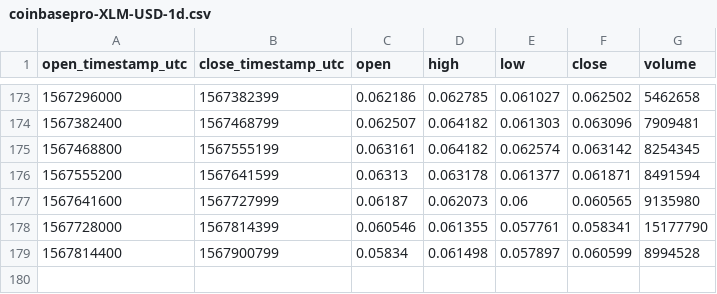
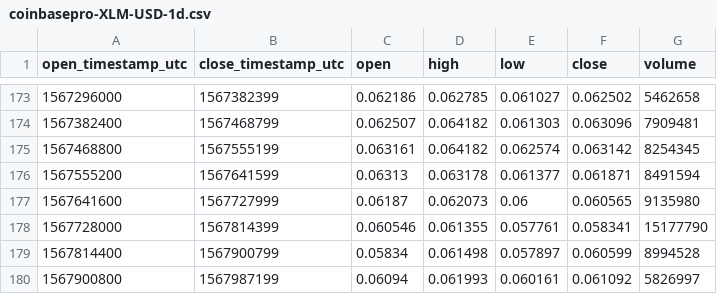
Before and after one commit to cryptobigbro/coinbasepro-XLM-USD, a CSV file: coinbasepro-XLM-USD-1d.csv, drawn as a sheet; only a part is shown, gaps mark what is left out; the diff names each change by its address in the sheet, - before the commit and + after, or states it on an @@ line.

```diff
--- a/coinbasepro-XLM-USD-1d.csv
+++ b/coinbasepro-XLM-USD-1d.csv
+row 180: 1567900800 | 1567987199 | 0.06094 | 0.061993 | 0.060161 | 0.061092 | 5826997
```
Also changed, not shown: coinbasepro-XLM-USD-1h.csv.
